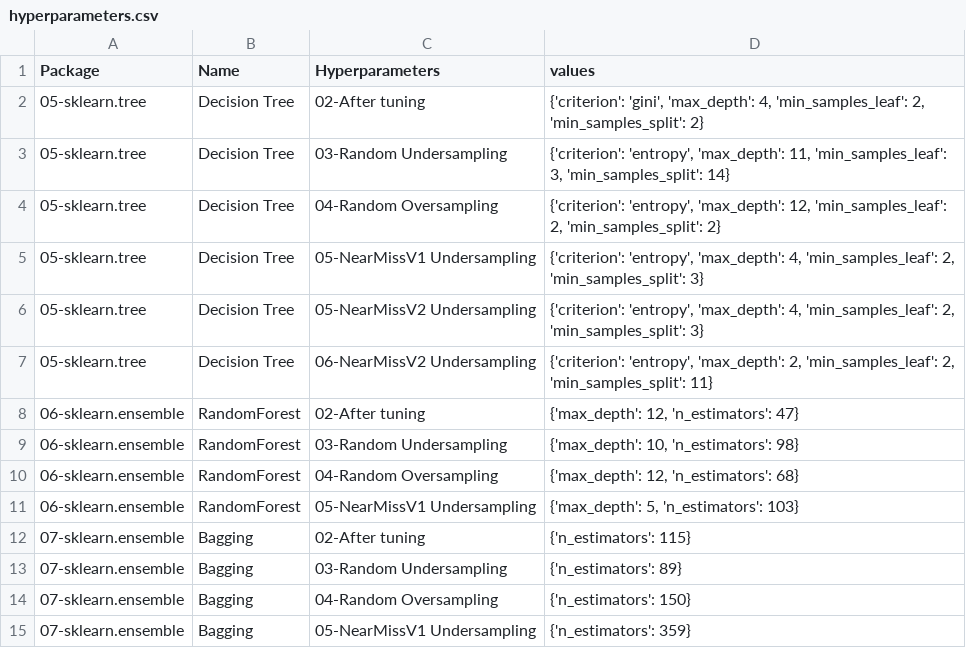
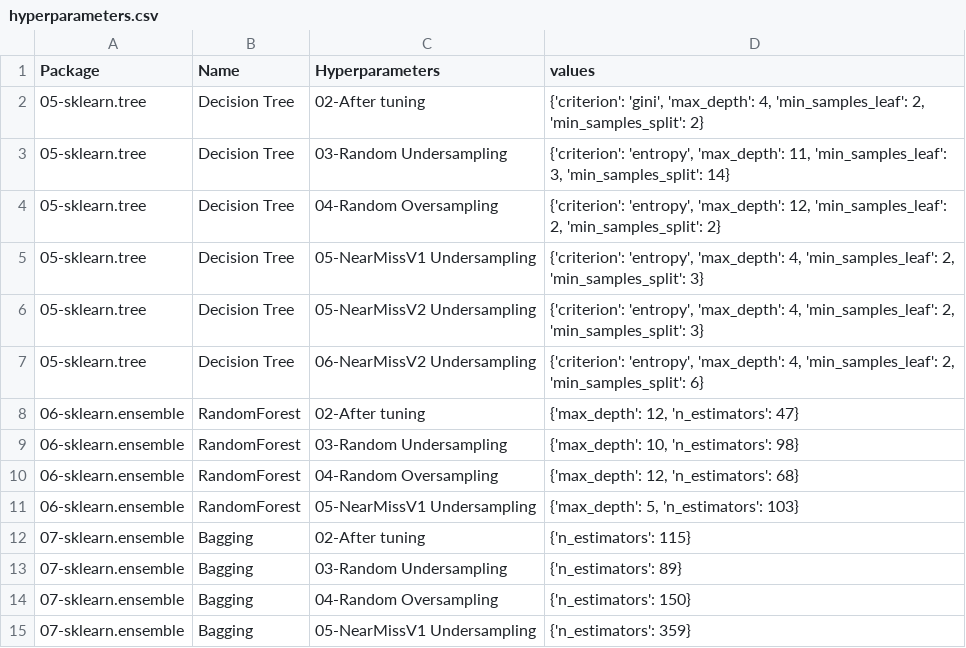
Before and after one commit to franck-benault/Fraud-Detection-simulated-data, a CSV file: data/results/hyperparameters.csv, drawn as a sheet.

```diff
--- a/data/results/hyperparameters.csv
+++ b/data/results/hyperparameters.csv
@@ -6,3 +6,3 @@ Package,Name,Hyperparameters,values
 05-sklearn.tree,Decision Tree,05-NearMissV2 Undersampling,"{'criterion': 'entropy', 'max_depth': 4, 'min_samples_leaf': 2, 'min_samples_split': 3}"
-05-sklearn.tree,Decision Tree,06-NearMissV2 Undersampling,"{'criterion': 'entropy', 'max_depth': 2, 'min_samples_leaf': 2, 'min_samples_split': 11}"
+05-sklearn.tree,Decision Tree,06-NearMissV2 Undersampling,"{'criterion': 'entropy', 'max_depth': 4, 'min_samples_leaf': 2, 'min_samples_split': 6}"
 06-sklearn.ensemble,RandomForest,02-After tuning,"{'max_depth': 12, 'n_estimators': 47}"
```
Also changed, not shown: data/results/learnngTest.csv, data/results/performanceF1.csv, 2 other files.
